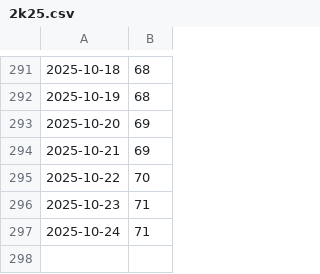
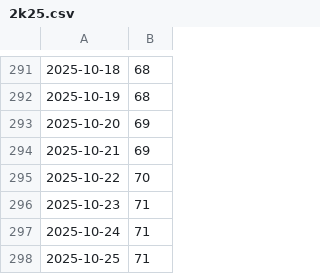
Before and after one commit to MaciejGad/training-goals, a CSV file: 2k25.csv, drawn as a sheet; only a part is shown, gaps mark what is left out; the diff names each change by its address in the sheet, - before the commit and + after, or states it on an @@ line.

```diff
--- a/2k25.csv
+++ b/2k25.csv
+row 298: 2025-10-25 | 71
```
Also changed, not shown: 2 other files.
